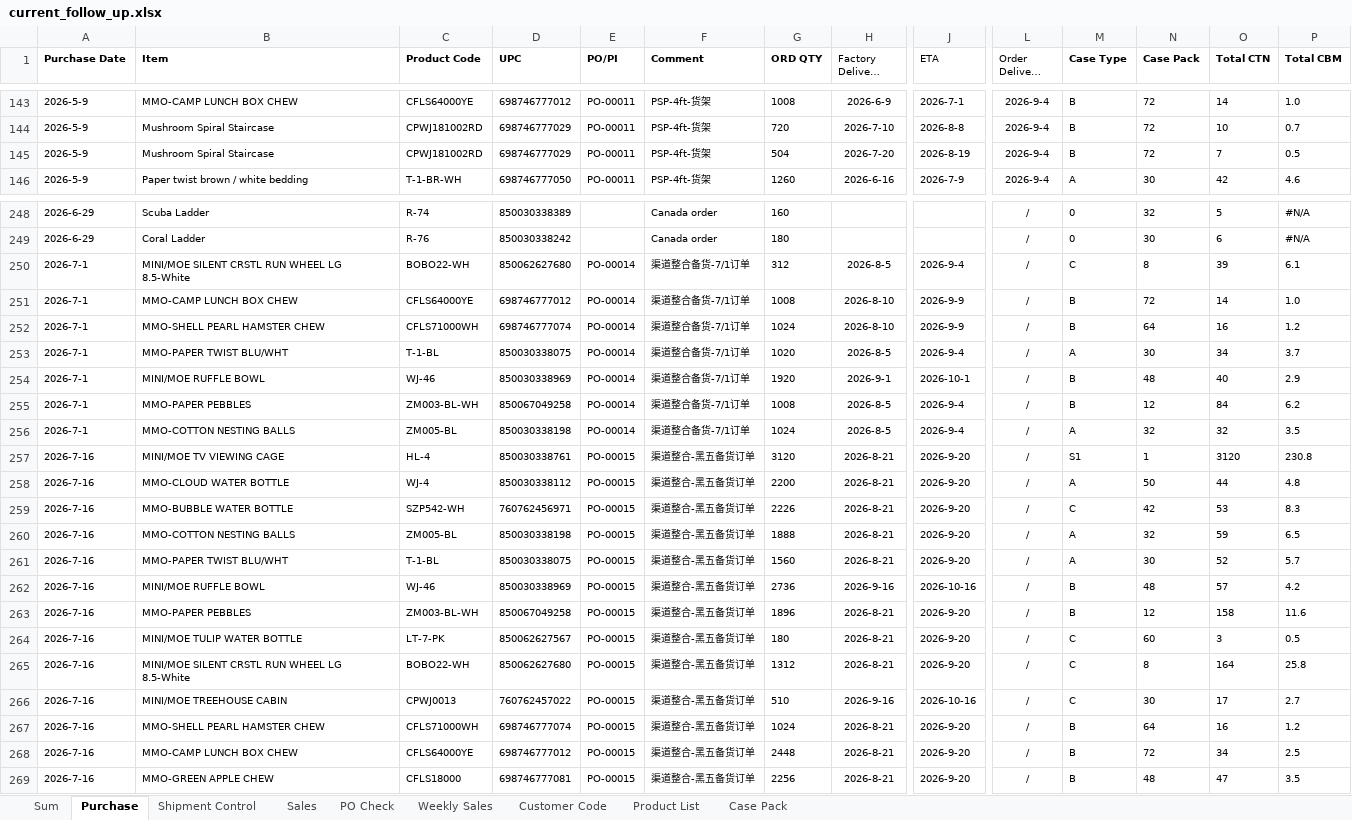
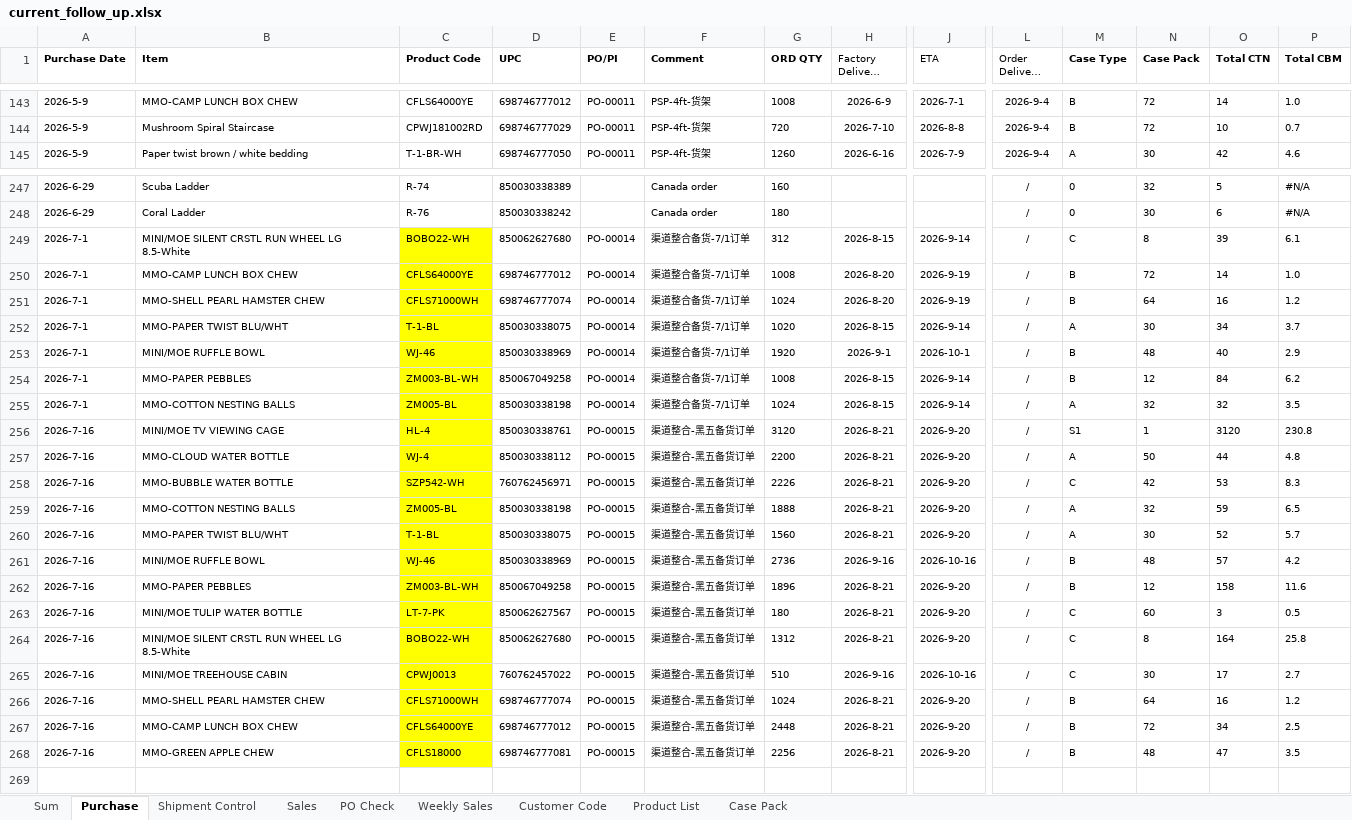
Before and after one commit to nicolechu111111-lgtm/scm-risk-dashboard, an Excel workbook: data/current_follow_up.xlsx, sheet Purchase, drawn as a sheet; only a part is shown, gaps mark what is left out; long unchanged cells end in …; values as stored, in another font and other column widths than the file's, no borders; removed rows and columns are numbered as before the commit, all else as after; rows hold the shown columns only; the diff covers the shown part only; the diff names each change by its address in the sheet, - before the commit and + after, or states it on an @@ line.

```diff
--- a/data/current_follow_up.xlsx (sheet Purchase)
+++ b/data/current_follow_up.xlsx (sheet Purchase)
-row 145: 2026-5-9 | Mushroom Spiral Staircase | CPWJ181002RD | 698746777029 | PO-00011 | PSP-4ft-货架 | 504 | 2026-7-20 | 2026-8-19 | 2026-9-4 | B | 72 | 7 | 0.5
-C249:C268 fill: none
+C249:C268 fill: #FFFF00
-H249 (Factory Delivery Date): 2026-8-5
+H249 (Factory Delivery Date): 2026-8-15
-J249 (ETA): 2026-9-4
+J249 (ETA): 2026-9-14
-H250:H251 (Factory Delivery Date): 2026-8-10
+H250:H251 (Factory Delivery Date): 2026-8-20
-J250:J251 (ETA): 2026-9-9
+J250:J251 (ETA): 2026-9-19
-H252 (Factory Delivery Date): 2026-8-5
+H252 (Factory Delivery Date): 2026-8-15
-J252 (ETA): 2026-9-4
+J252 (ETA): 2026-9-14
-H254:H255 (Factory Delivery Date): 2026-8-5
+H254:H255 (Factory Delivery Date): 2026-8-15
-J254:J255 (ETA): 2026-9-4
+J254:J255 (ETA): 2026-9-14
```
Also changed, not shown: 1 edited cell and cell formats elsewhere in this sheet, sheet Sum, sheet Sales, sheet PO Check, formulas that keep their value.
